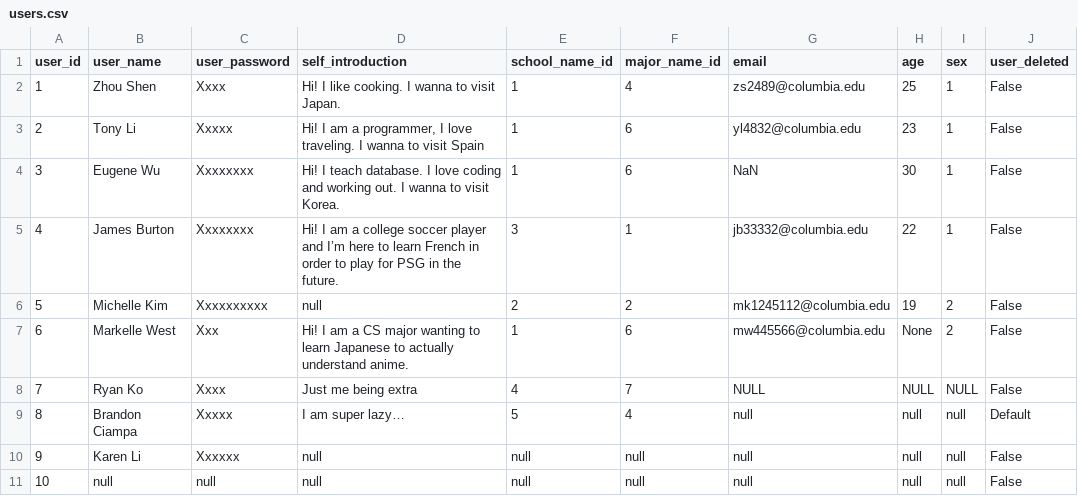
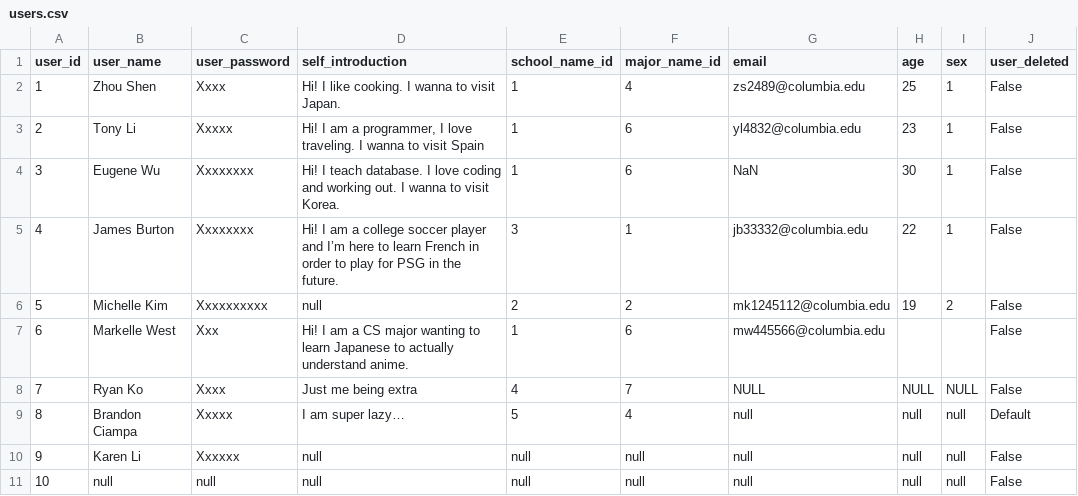
Before and after one commit to litony99/language_platform, a CSV file: external_data_files/csv_files/users.csv, drawn as a sheet.

Commit message:
Update users.csv

```diff
--- a/external_data_files/csv_files/users.csv
+++ b/external_data_files/csv_files/users.csv
@@ -6,3 +6,3 @@ user_id,user_name,user_password,self_introduction,school_name_id,major_name_id,e
 5,Michelle Kim,Xxxxxxxxxx,null,2,2,mk1245112@columbia.edu,19,2,False
-6,Markelle West,Xxx,Hi! I am a CS major wanting to learn Japanese to actually understand anime.,1,6,mw445566@columbia.edu,None,2,False
+6,Markelle West,Xxx,Hi! I am a CS major wanting to learn Japanese to actually understand anime.,1,6,mw445566@columbia.edu,,,False
 7,Ryan Ko,Xxxx,Just me being extra,4,7,NULL,NULL,NULL,False
```
